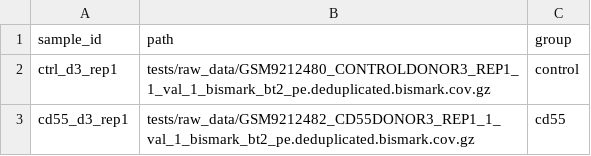
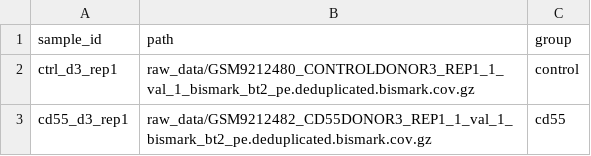
Before and after one commit to d-ert/epykit, a CSV file: small_samplesheet.csv, drawn as a sheet.

```diff
--- a/small_samplesheet.csv
+++ b/small_samplesheet.csv
@@ -1,3 +1,3 @@
 sample_id,path,group
-ctrl_d3_rep1,tests/raw_data/GSM9212480_CONTROLDONOR3_REP1_1_val_1_bismark_bt2_pe.deduplicated.bismark.cov.gz,control
-cd55_d3_rep1,tests/raw_data/GSM9212482_CD55DONOR3_REP1_1_val_1_bismark_bt2_pe.deduplicated.bismark.cov.gz,cd55
+ctrl_d3_rep1,raw_data/GSM9212480_CONTROLDONOR3_REP1_1_val_1_bismark_bt2_pe.deduplicated.bismark.cov.gz,control
+cd55_d3_rep1,raw_data/GSM9212482_CD55DONOR3_REP1_1_val_1_bismark_bt2_pe.deduplicated.bismark.cov.gz,cd55
```
Also changed, not shown: 3 other files.
